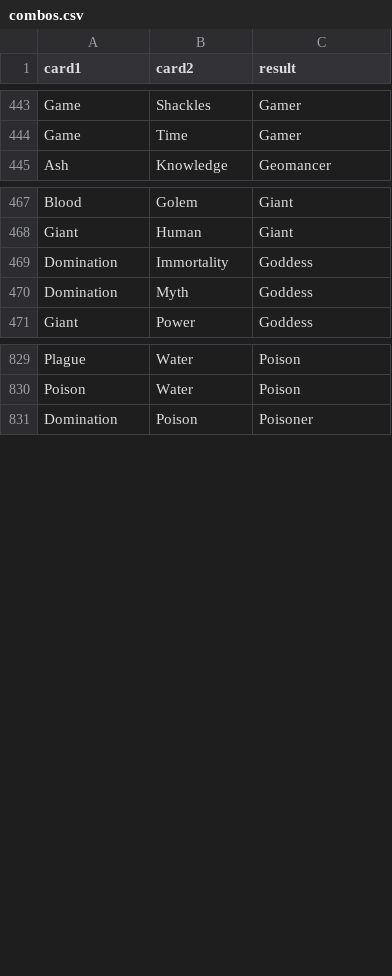
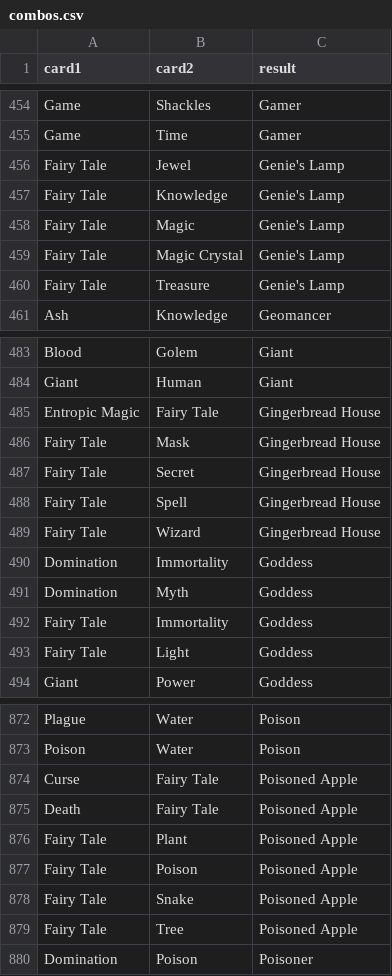
Before and after one commit to thewaver/hol-gtfo, a CSV file: src/Logic/Abstracts/Card/combos.csv, drawn as a sheet; only a part is shown, gaps mark what is left out; the diff covers the shown part only; the diff names each change by its address in the sheet, - before the commit and + after, or states it on an @@ line.

```diff
--- a/src/Logic/Abstracts/Card/combos.csv
+++ b/src/Logic/Abstracts/Card/combos.csv
+row 456: Fairy Tale | Jewel | Genie's Lamp
+row 457: Fairy Tale | Knowledge | Genie's Lamp
+row 458: Fairy Tale | Magic | Genie's Lamp
+row 459: Fairy Tale | Magic Crystal | Genie's Lamp
+row 460: Fairy Tale | Treasure | Genie's Lamp
+row 485: Entropic Magic | Fairy Tale | Gingerbread House
+row 486: Fairy Tale | Mask | Gingerbread House
+row 487: Fairy Tale | Secret | Gingerbread House
+row 488: Fairy Tale | Spell | Gingerbread House
+row 489: Fairy Tale | Wizard | Gingerbread House
+row 492: Fairy Tale | Immortality | Goddess
+row 493: Fairy Tale | Light | Goddess
+row 874: Curse | Fairy Tale | Poisoned Apple
+row 875: Death | Fairy Tale | Poisoned Apple
+row 876: Fairy Tale | Plant | Poisoned Apple
+row 877: Fairy Tale | Poison | Poisoned Apple
+row 878: Fairy Tale | Snake | Poisoned Apple
+row 879: Fairy Tale | Tree | Poisoned Apple
```
Also changed, not shown: 45 added rows elsewhere in this file, src/Logic/Abstracts/Card/cards.csv, 4 other files.
